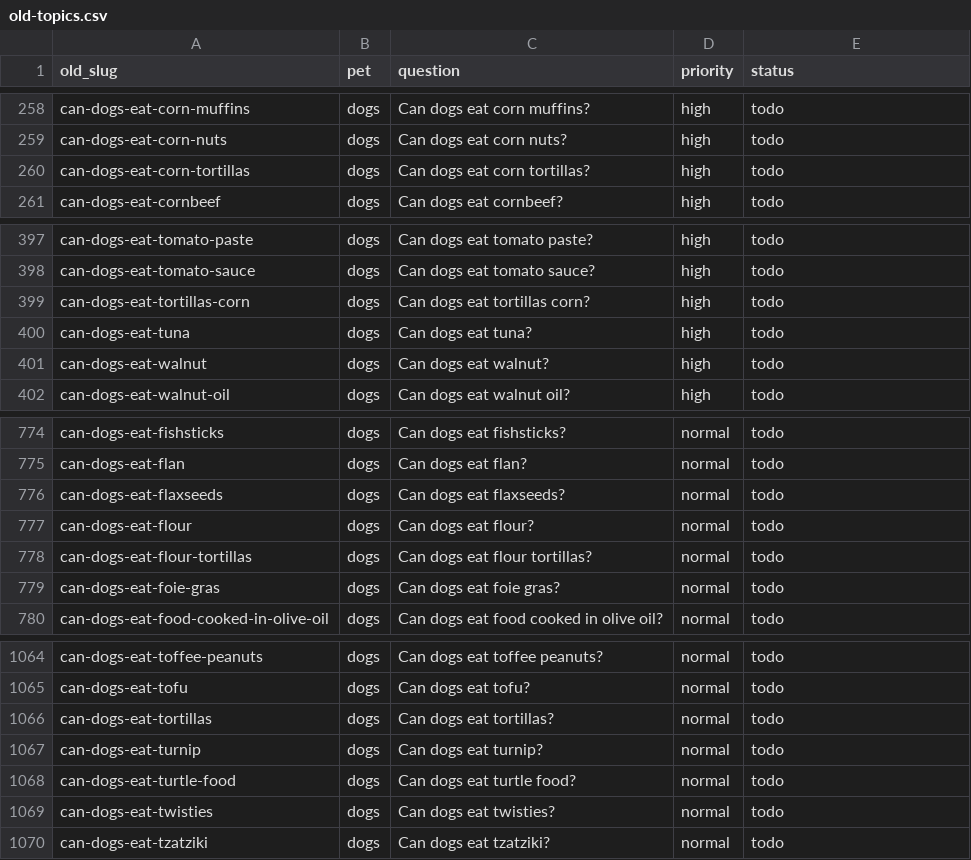
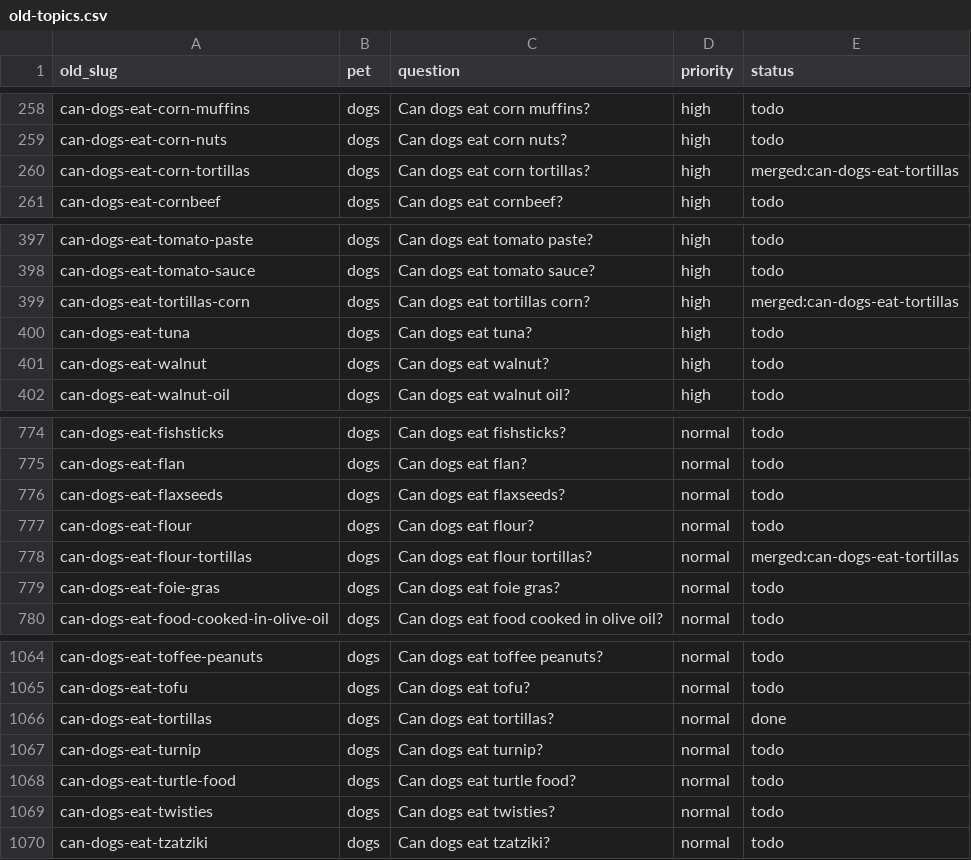
Before and after one commit to kmorris0123/mypetexperts, a CSV file: content-plan/old-topics.csv, drawn as a sheet; only a part is shown, gaps mark what is left out.

```diff
--- a/content-plan/old-topics.csv
+++ b/content-plan/old-topics.csv
@@ -259,3 +259,3 @@ can-dogs-eat-corn-muffins,dogs,Can dogs eat corn muffins?,high,todo
 can-dogs-eat-corn-nuts,dogs,Can dogs eat corn nuts?,high,todo
-can-dogs-eat-corn-tortillas,dogs,Can dogs eat corn tortillas?,high,todo
+can-dogs-eat-corn-tortillas,dogs,Can dogs eat corn tortillas?,high,merged:can-dogs-eat-tortillas
 can-dogs-eat-cornbeef,dogs,Can dogs eat cornbeef?,high,todo
@@ -398,3 +398,3 @@ can-dogs-eat-tomato-paste,dogs,Can dogs eat tomato paste?,high,todo
 can-dogs-eat-tomato-sauce,dogs,Can dogs eat tomato sauce?,high,todo
-can-dogs-eat-tortillas-corn,dogs,Can dogs eat tortillas corn?,high,todo
+can-dogs-eat-tortillas-corn,dogs,Can dogs eat tortillas corn?,high,merged:can-dogs-eat-tortillas
 can-dogs-eat-tuna,dogs,Can dogs eat tuna?,high,todo
@@ -777,3 +777,3 @@ can-dogs-eat-flaxseeds,dogs,Can dogs eat flaxseeds?,normal,todo
 can-dogs-eat-flour,dogs,Can dogs eat flour?,normal,todo
-can-dogs-eat-flour-tortillas,dogs,Can dogs eat flour tortillas?,normal,todo
+can-dogs-eat-flour-tortillas,dogs,Can dogs eat flour tortillas?,normal,merged:can-dogs-eat-tortillas
 can-dogs-eat-foie-gras,dogs,Can dogs eat foie gras?,normal,todo
@@ -1065,3 +1065,3 @@ can-dogs-eat-toffee-peanuts,dogs,Can dogs eat toffee peanuts?,normal,todo
 can-dogs-eat-tofu,dogs,Can dogs eat tofu?,normal,todo
-can-dogs-eat-tortillas,dogs,Can dogs eat tortillas?,normal,todo
+can-dogs-eat-tortillas,dogs,Can dogs eat tortillas?,normal,done
 can-dogs-eat-turnip,dogs,Can dogs eat turnip?,normal,todo
```
Also changed, not shown: 3 other files.
